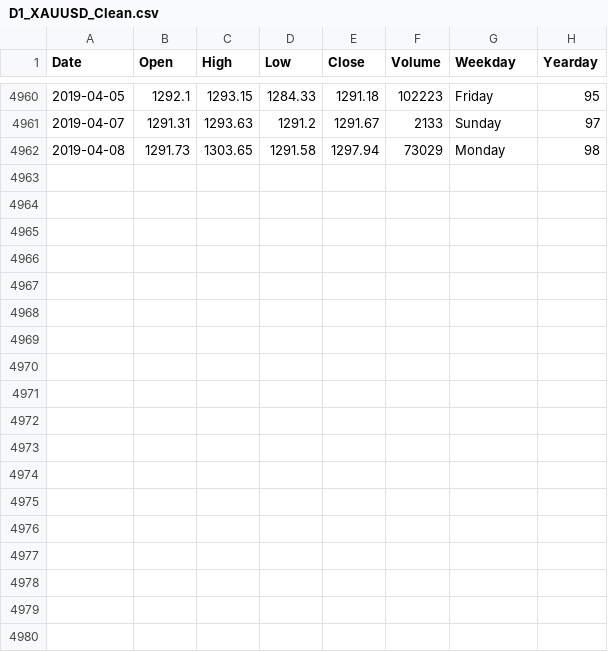
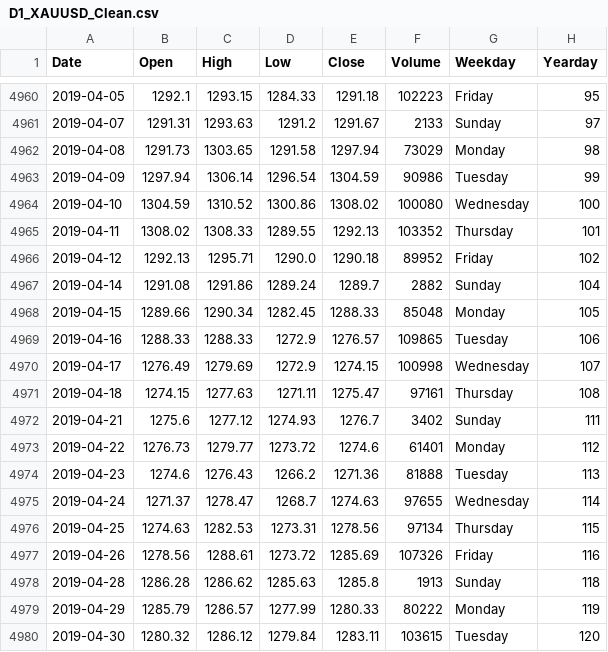
Before and after one commit to miguelbeca/data_science_projects, a CSV file: Capstone Project 2 - Gold Return Prediction/data/Analysis/D1_XAUUSD_Clean.csv, drawn as a sheet; only a part is shown, gaps mark what is left out.

```diff
--- a/Capstone Project 2 - Gold Return Prediction/data/Analysis/D1_XAUUSD_Clean.csv
+++ b/Capstone Project 2 - Gold Return Prediction/data/Analysis/D1_XAUUSD_Clean.csv
@@ -4962 +4962,19 @@ Date,Open,High,Low,Close,Volume,Weekday,Yearday
 2019-04-08,1291.73,1303.65,1291.58,1297.94,73029,Monday,98
+2019-04-09,1297.94,1306.14,1296.54,1304.59,90986,Tuesday,99
+2019-04-10,1304.59,1310.52,1300.86,1308.02,100080,Wednesday,100
+2019-04-11,1308.02,1308.33,1289.55,1292.13,103352,Thursday,101
+2019-04-12,1292.13,1295.71,1290.0,1290.18,89952,Friday,102
+2019-04-14,1291.08,1291.86,1289.24,1289.7,2882,Sunday,104
+2019-04-15,1289.66,1290.34,1282.45,1288.33,85048,Monday,105
+2019-04-16,1288.33,1288.33,1272.9,1276.57,109865,Tuesday,106
+2019-04-17,1276.49,1279.69,1272.9,1274.15,100998,Wednesday,107
+2019-04-18,1274.15,1277.63,1271.11,1275.47,97161,Thursday,108
+2019-04-21,1275.6,1277.12,1274.93,1276.7,3402,Sunday,111
+2019-04-22,1276.73,1279.77,1273.72,1274.6,61401,Monday,112
+2019-04-23,1274.6,1276.43,1266.2,1271.36,81888,Tuesday,113
+2019-04-24,1271.37,1278.47,1268.7,1274.63,97655,Wednesday,114
+2019-04-25,1274.63,1282.53,1273.31,1278.56,97134,Thursday,115
+2019-04-26,1278.56,1288.61,1273.72,1285.69,107326,Friday,116
+2019-04-28,1286.28,1286.62,1285.63,1285.8,1913,Sunday,118
+2019-04-29,1285.79,1286.57,1277.99,1280.33,80222,Monday,119
+2019-04-30,1280.32,1286.12,1279.84,1283.11,103615,Tuesday,120
```
Also changed, not shown: Capstone Project 2 - Gold Return Prediction/data/Analysis/D1_XAUUSD_Returns.csv, Capstone Project 2 - Gold Return Prediction/data/D1_XAUUSD.csv, 24 other files.
